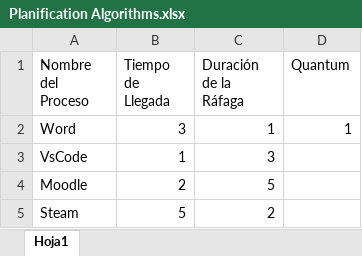
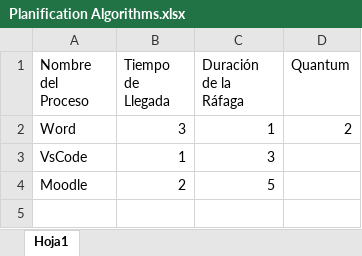
Before and after one commit to luisced/Planification_Algorithms, an Excel workbook: Planification Algorithms.xlsx, sheet Hoja1, drawn as a sheet; values as stored, in another font and other column widths than the file's, no borders; the diff names each change by its address in the sheet, - before the commit and + after, or states it on an @@ line.

```diff
--- a/Planification Algorithms.xlsx (sheet Hoja1)
+++ b/Planification Algorithms.xlsx (sheet Hoja1)
-D2 (Quantum): 1
+D2 (Quantum): 2
-row 5: Steam | 5 | 2
```
Also changed, not shown: 2 other files.
